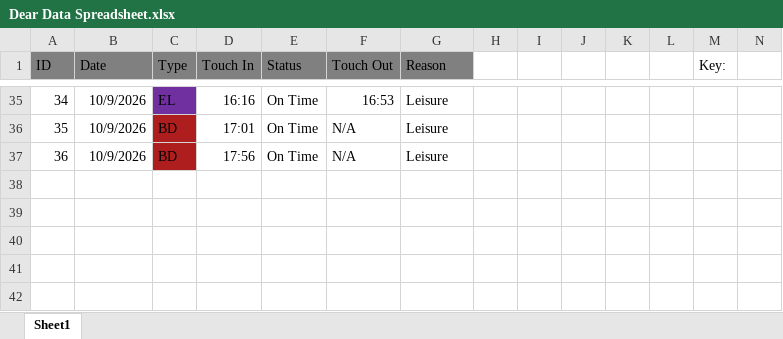
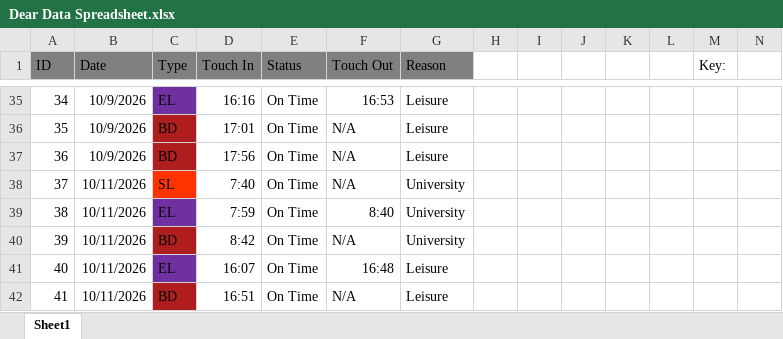
Before and after one commit to NiceABCDlockedin/Dear-Data-100-Portfolio, an Excel workbook: Dear Data Spreadsheet.xlsx, sheet Sheet1, drawn as a sheet; only a part is shown, gaps mark what is left out; values as stored, in another font and other column widths than the file's, no borders; rows hold the shown columns only; the diff names each change by its address in the sheet, - before the commit and + after, or states it on an @@ line.

Commit message:
Added the data for 11/10/2026, no journeys were made on 09 or 10 and will begin adding data for 12/10/2026 shortly

```diff
--- a/Dear Data Spreadsheet.xlsx (sheet Sheet1)
+++ b/Dear Data Spreadsheet.xlsx (sheet Sheet1)
+row 38: 37 | 10/11/2026 | SL | 7:40 | On Time | N/A | University
+row 39: 38 | 10/11/2026 | EL | 7:59 | On Time | 8:40 | University
+row 40: 39 | 10/11/2026 | BD | 8:42 | On Time | N/A | University
+row 41: 40 | 10/11/2026 | EL | 16:07 | On Time | 16:48 | Leisure
+row 42: 41 | 10/11/2026 | BD | 16:51 | On Time | N/A | Leisure
```
